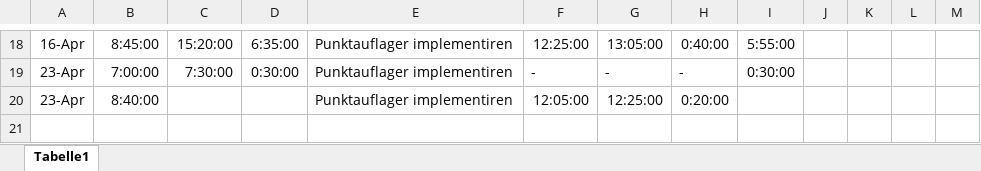
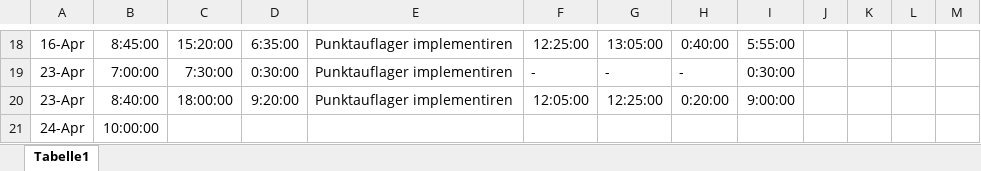
Before and after one commit to anschn05/papa_arbeit, an Excel workbook: Stunden+Kilometer Praktikum Anna Sonnleitner.xlsx, sheet Tabelle1, drawn as a sheet; only a part is shown, gaps mark what is left out; values as stored, in another font and other column widths than the file's, no borders; the diff names each change by its address in the sheet, - before the commit and + after, or states it on an @@ line.

```diff
--- a/Stunden+Kilometer Praktikum Anna Sonnleitner.xlsx (sheet Tabelle1)
+++ b/Stunden+Kilometer Praktikum Anna Sonnleitner.xlsx (sheet Tabelle1)
-C20: (empty)
+C20: 18:00:00
-D20: (empty)
+D20: 9:20:00
-I20: (empty)
+I20: 9:00:00
+row 21: 24-Apr | 10:00:00
```
Also changed, not shown: 50 other files.
